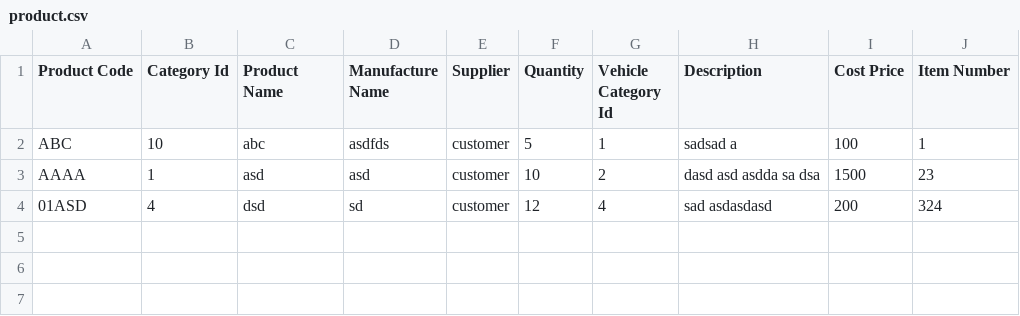
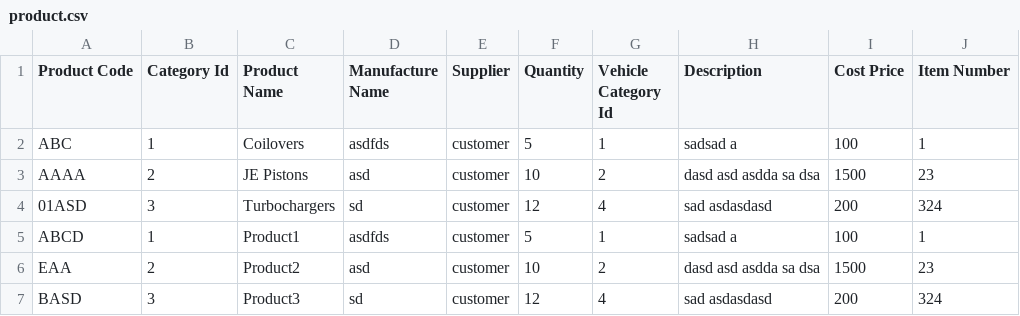
Before and after one commit to SatpalInfilogix/superior-honda-admin, a CSV file: public/assets/sample-product/product.csv, drawn as a sheet.

Commit message:
changes product csv

```diff
--- a/public/assets/sample-product/product.csv
+++ b/public/assets/sample-product/product.csv
@@ -1,4 +1,7 @@
 Product Code,Category Id,Product Name,Manufacture Name,Supplier,Quantity,Vehicle Category Id,Description,Cost Price,Item  Number
-ABC,10,abc,asdfds,customer,5,1,sadsad a,100,1
-AAAA,1,asd,asd,customer,10,2,dasd asd asdda sa dsa,1500,23
-01ASD,4,dsd,sd,customer,12,4,sad asdasdasd,200,324
+ABC,1,Coilovers,asdfds,customer,5,1,sadsad a,100,1
+AAAA,2,JE Pistons,asd,customer,10,2,dasd asd asdda sa dsa,1500,23
+01ASD,3,Turbochargers,sd,customer,12,4,sad asdasdasd,200,324
+ABCD,1,Product1,asdfds,customer,5,1,sadsad a,100,1
+EAA,2,Product2,asd,customer,10,2,dasd asd asdda sa dsa,1500,23
+BASD,3,Product3,sd,customer,12,4,sad asdasdasd,200,324
```
Also changed, not shown: 1 other file.
